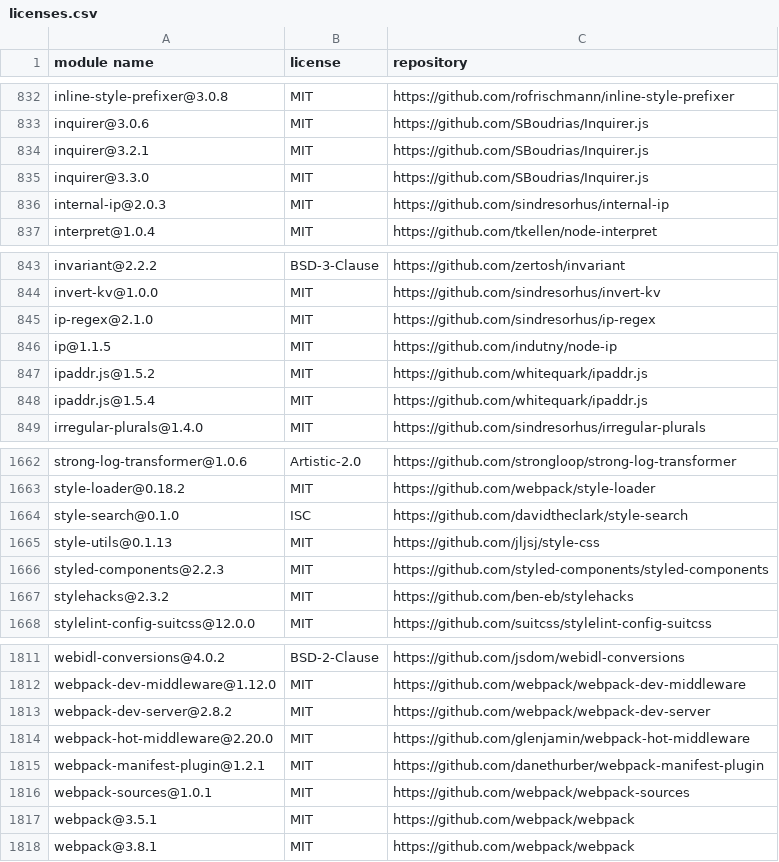
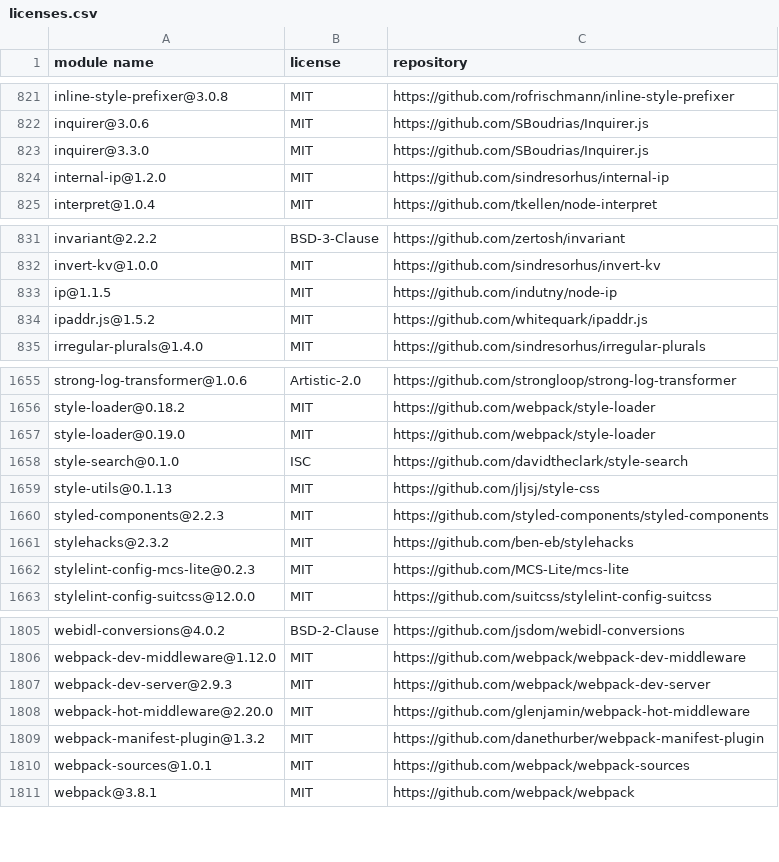
Before and after one commit to MCS-Lite/mcs-lite, a CSV file: docs/licenses.csv, drawn as a sheet; only a part is shown, gaps mark what is left out; the diff covers the shown part only.

```diff
--- a/docs/licenses.csv
+++ b/docs/licenses.csv
@@ -833,5 +822,4 @@
 "inquirer@3.0.6","MIT","https://github.com/SBoudrias/Inquirer.js"
-"inquirer@3.2.1","MIT","https://github.com/SBoudrias/Inquirer.js"
 "inquirer@3.3.0","MIT","https://github.com/SBoudrias/Inquirer.js"
-"internal-ip@2.0.3","MIT","https://github.com/sindresorhus/internal-ip"
+"internal-ip@1.2.0","MIT","https://github.com/sindresorhus/internal-ip"
 "interpret@1.0.4","MIT","https://github.com/tkellen/node-interpret"
@@ -844,6 +832,4 @@
 "invert-kv@1.0.0","MIT","https://github.com/sindresorhus/invert-kv"
-"ip-regex@2.1.0","MIT","https://github.com/sindresorhus/ip-regex"
 "ip@1.1.5","MIT","https://github.com/indutny/node-ip"
 "ipaddr.js@1.5.2","MIT","https://github.com/whitequark/ipaddr.js"
-"ipaddr.js@1.5.4","MIT","https://github.com/whitequark/ipaddr.js"
 "irregular-plurals@1.4.0","MIT","https://github.com/sindresorhus/irregular-plurals"
@@ -1663,2 +1656,3 @@
 "style-loader@0.18.2","MIT","https://github.com/webpack/style-loader"
+"style-loader@0.19.0","MIT","https://github.com/webpack/style-loader"
 "style-search@0.1.0","ISC","https://github.com/davidtheclark/style-search"
@@ -1667,2 +1661,3 @@
 "stylehacks@2.3.2","MIT","https://github.com/ben-eb/stylehacks"
+"stylelint-config-mcs-lite@0.2.3","MIT","https://github.com/MCS-Lite/mcs-lite"
 "stylelint-config-suitcss@12.0.0","MIT","https://github.com/suitcss/stylelint-config-suitcss"
@@ -1812,7 +1806,6 @@
 "webpack-dev-middleware@1.12.0","MIT","https://github.com/webpack/webpack-dev-middleware"
-"webpack-dev-server@2.8.2","MIT","https://github.com/webpack/webpack-dev-server"
+"webpack-dev-server@2.9.3","MIT","https://github.com/webpack/webpack-dev-server"
 "webpack-hot-middleware@2.20.0","MIT","https://github.com/glenjamin/webpack-hot-middleware"
-"webpack-manifest-plugin@1.2.1","MIT","https://github.com/danethurber/webpack-manifest-plugin"
+"webpack-manifest-plugin@1.3.2","MIT","https://github.com/danethurber/webpack-manifest-plugin"
 "webpack-sources@1.0.1","MIT","https://github.com/webpack/webpack-sources"
-"webpack@3.5.1","MIT","https://github.com/webpack/webpack"
 "webpack@3.8.1","MIT","https://github.com/webpack/webpack"
```
Also changed, not shown: 18 added rows, 23 removed rows and 13 edited cells elsewhere in this file, 4 other files.
